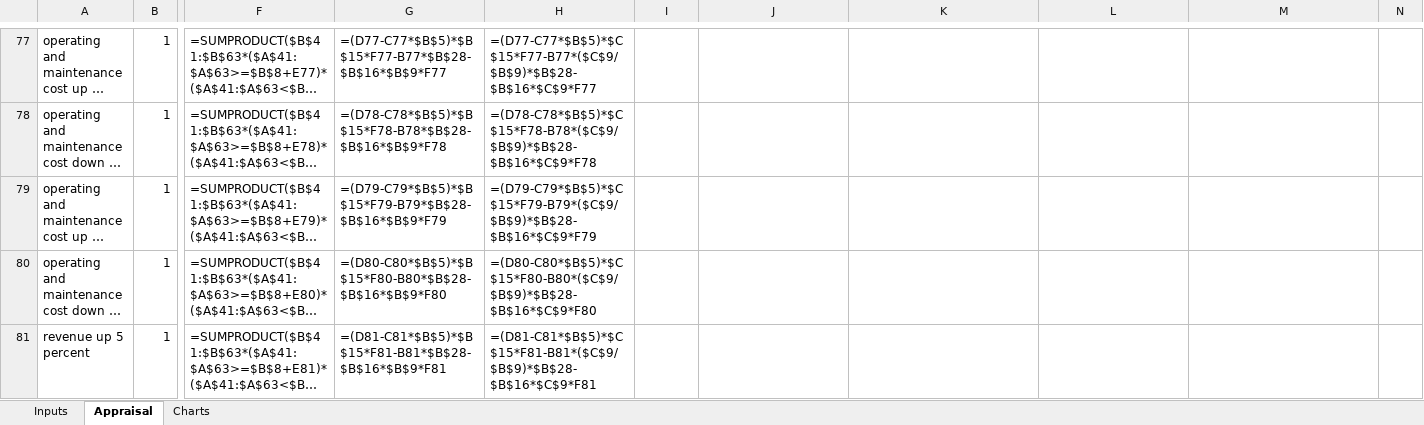
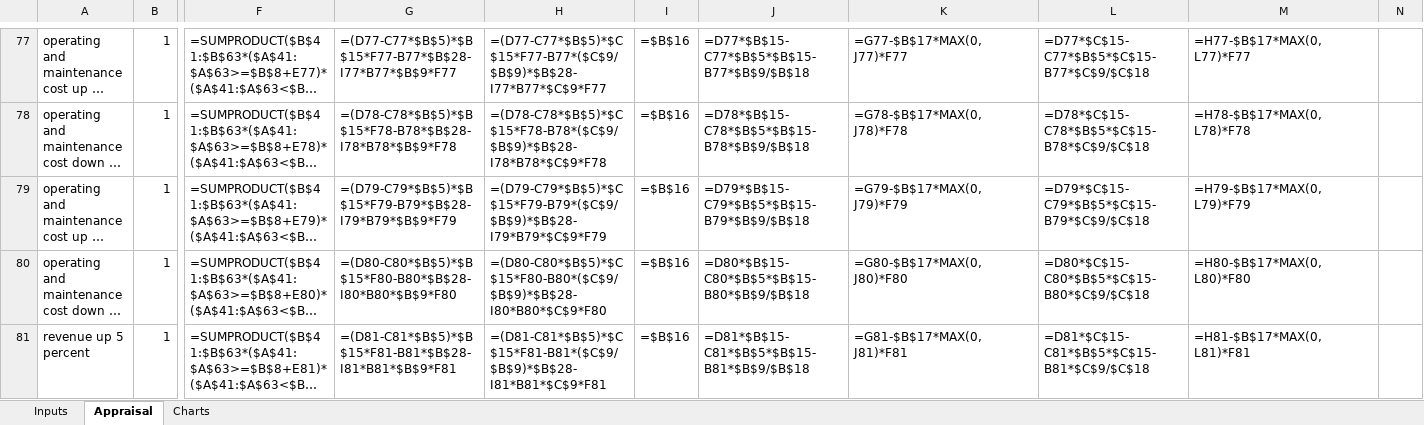
Before and after one commit to Blackl1stV35/econ-disney-seminar, an Excel workbook: seminar/workbook/Phase1_financial_appraisal_v2.xlsx, sheet Appraisal, drawn as a sheet; only a part is shown, gaps mark what is left out; long unchanged cells end in …; values as stored, in another font and other column widths than the file's, no borders; formulas without a stored value are shown as written; the diff covers the shown part only; the diff names each change by its address in the sheet, - before the commit and + after, or states it on an @@ line.

```diff
--- a/seminar/workbook/Phase1_financial_appraisal_v2.xlsx (sheet Appraisal)
+++ b/seminar/workbook/Phase1_financial_appraisal_v2.xlsx (sheet Appraisal)
@@ column A renumbered between rows 66 and 96 @@
-G77: =(D77-C77*$B$5)*$B$15*F77-B77*$B$28-$B$16*$B$9*F77
+G77: =(D77-C77*$B$5)*$B$15*F77-B77*$B$28-I77*B77*$B$9*F77
-H77: =(D77-C77*$B$5)*$C$15*F77-B77*($C$9/$B$9)*$B$28-$B$16*$C$9*F77
+H77: =(D77-C77*$B$5)*$C$15*F77-B77*($C$9/$B$9)*$B$28-I77*B77*$C$9*F77
-I77:I81: (empty)
+I77:I81: =$B$16
-J77: (empty)
+J77: =D77*$B$15-C77*$B$5*$B$15-B77*$B$9/$B$18
-K77: (empty)
+K77: =G77-$B$17*MAX(0,J77)*F77
-L77: (empty)
+L77: =D77*$C$15-C77*$B$5*$C$15-B77*$C$9/$C$18
-M77: (empty)
+M77: =H77-$B$17*MAX(0,L77)*F77
-G78: =(D78-C78*$B$5)*$B$15*F78-B78*$B$28-$B$16*$B$9*F78
+G78: =(D78-C78*$B$5)*$B$15*F78-B78*$B$28-I78*B78*$B$9*F78
-H78: =(D78-C78*$B$5)*$C$15*F78-B78*($C$9/$B$9)*$B$28-$B$16*$C$9*F78
+H78: =(D78-C78*$B$5)*$C$15*F78-B78*($C$9/$B$9)*$B$28-I78*B78*$C$9*F78
-J78: (empty)
+J78: =D78*$B$15-C78*$B$5*$B$15-B78*$B$9/$B$18
-K78: (empty)
+K78: =G78-$B$17*MAX(0,J78)*F78
-L78: (empty)
+L78: =D78*$C$15-C78*$B$5*$C$15-B78*$C$9/$C$18
-M78: (empty)
+M78: =H78-$B$17*MAX(0,L78)*F78
-G79: =(D79-C79*$B$5)*$B$15*F79-B79*$B$28-$B$16*$B$9*F79
+G79: =(D79-C79*$B$5)*$B$15*F79-B79*$B$28-I79*B79*$B$9*F79
-H79: =(D79-C79*$B$5)*$C$15*F79-B79*($C$9/$B$9)*$B$28-$B$16*$C$9*F79
+H79: =(D79-C79*$B$5)*$C$15*F79-B79*($C$9/$B$9)*$B$28-I79*B79*$C$9*F79
-J79: (empty)
+J79: =D79*$B$15-C79*$B$5*$B$15-B79*$B$9/$B$18
-K79: (empty)
+K79: =G79-$B$17*MAX(0,J79)*F79
-L79: (empty)
+L79: =D79*$C$15-C79*$B$5*$C$15-B79*$C$9/$C$18
-M79: (empty)
+M79: =H79-$B$17*MAX(0,L79)*F79
-G80: =(D80-C80*$B$5)*$B$15*F80-B80*$B$28-$B$16*$B$9*F80
+G80: =(D80-C80*$B$5)*$B$15*F80-B80*$B$28-I80*B80*$B$9*F80
-H80: =(D80-C80*$B$5)*$C$15*F80-B80*($C$9/$B$9)*$B$28-$B$16*$C$9*F80
+H80: =(D80-C80*$B$5)*$C$15*F80-B80*($C$9/$B$9)*$B$28-I80*B80*$C$9*F80
-J80: (empty)
+J80: =D80*$B$15-C80*$B$5*$B$15-B80*$B$9/$B$18
-K80: (empty)
+K80: =G80-$B$17*MAX(0,J80)*F80
-L80: (empty)
+L80: =D80*$C$15-C80*$B$5*$C$15-B80*$C$9/$C$18
-M80: (empty)
+M80: =H80-$B$17*MAX(0,L80)*F80
-G81: =(D81-C81*$B$5)*$B$15*F81-B81*$B$28-$B$16*$B$9*F81
+G81: =(D81-C81*$B$5)*$B$15*F81-B81*$B$28-I81*B81*$B$9*F81
-H81: =(D81-C81*$B$5)*$C$15*F81-B81*($C$9/$B$9)*$B$28-$B$16*$C$9*F81
+H81: =(D81-C81*$B$5)*$C$15*F81-B81*($C$9/$B$9)*$B$28-I81*B81*$C$9*F81
-J81: (empty)
+J81: =D81*$B$15-C81*$B$5*$B$15-B81*$B$9/$B$18
-K81: (empty)
+K81: =G81-$B$17*MAX(0,J81)*F81
-L81: (empty)
+L81: =D81*$C$15-C81*$B$5*$C$15-B81*$C$9/$C$18
-M81: (empty)
+M81: =H81-$B$17*MAX(0,L81)*F81
```
Also changed, not shown: 4 added rows and 153 edited cells elsewhere in this sheet, sheet Inputs.
